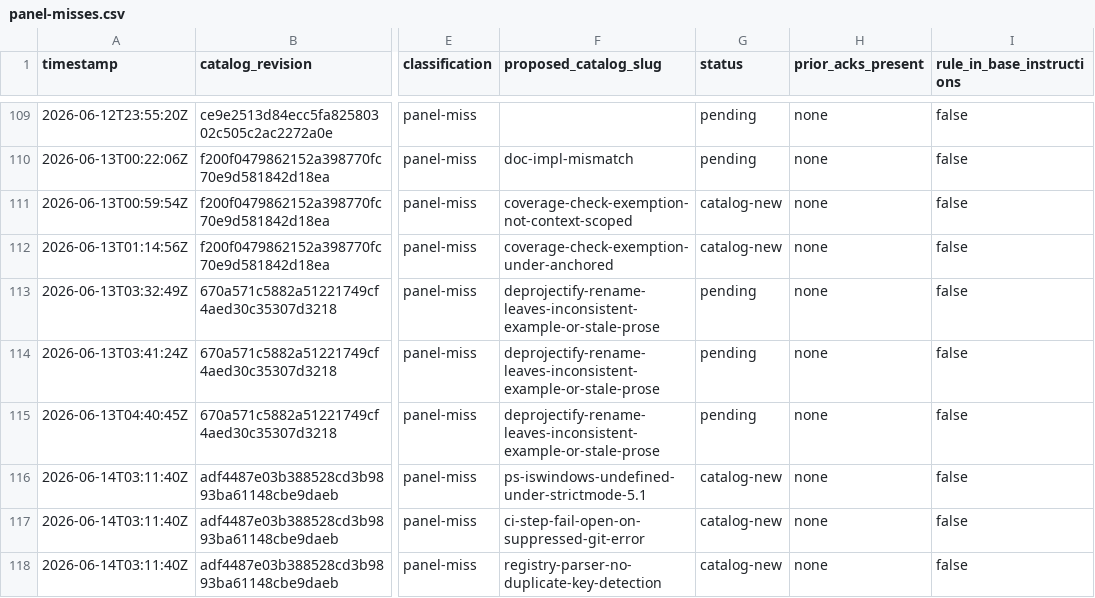
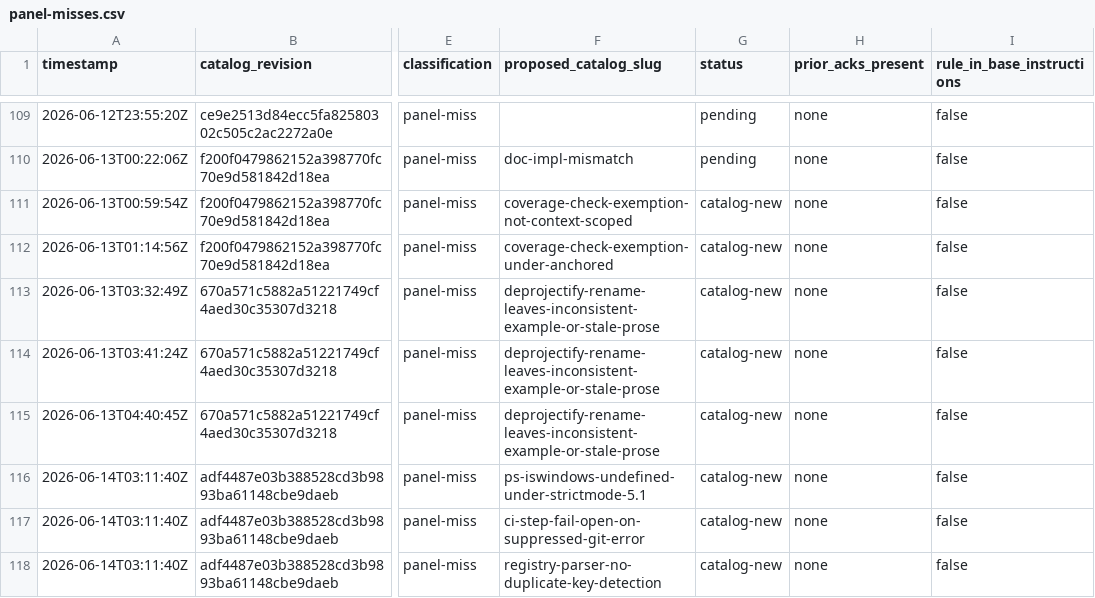
Before and after one commit to jschick04/CopilotInstructions, a CSV file: .github/pr-quality-gate/data/panel-misses.csv, drawn as a sheet; only a part is shown, gaps mark what is left out; the diff names each change by its address in the sheet, - before the commit and + after, or states it on an @@ line.

Commit message:
Add deprojectify-rename doc-hygiene catalog slug

```diff
--- a/.github/pr-quality-gate/data/panel-misses.csv
+++ b/.github/pr-quality-gate/data/panel-misses.csv
-G113:G115 (status): pending
+G113:G115 (status): catalog-new
```
Also changed, not shown: 3 other files.
